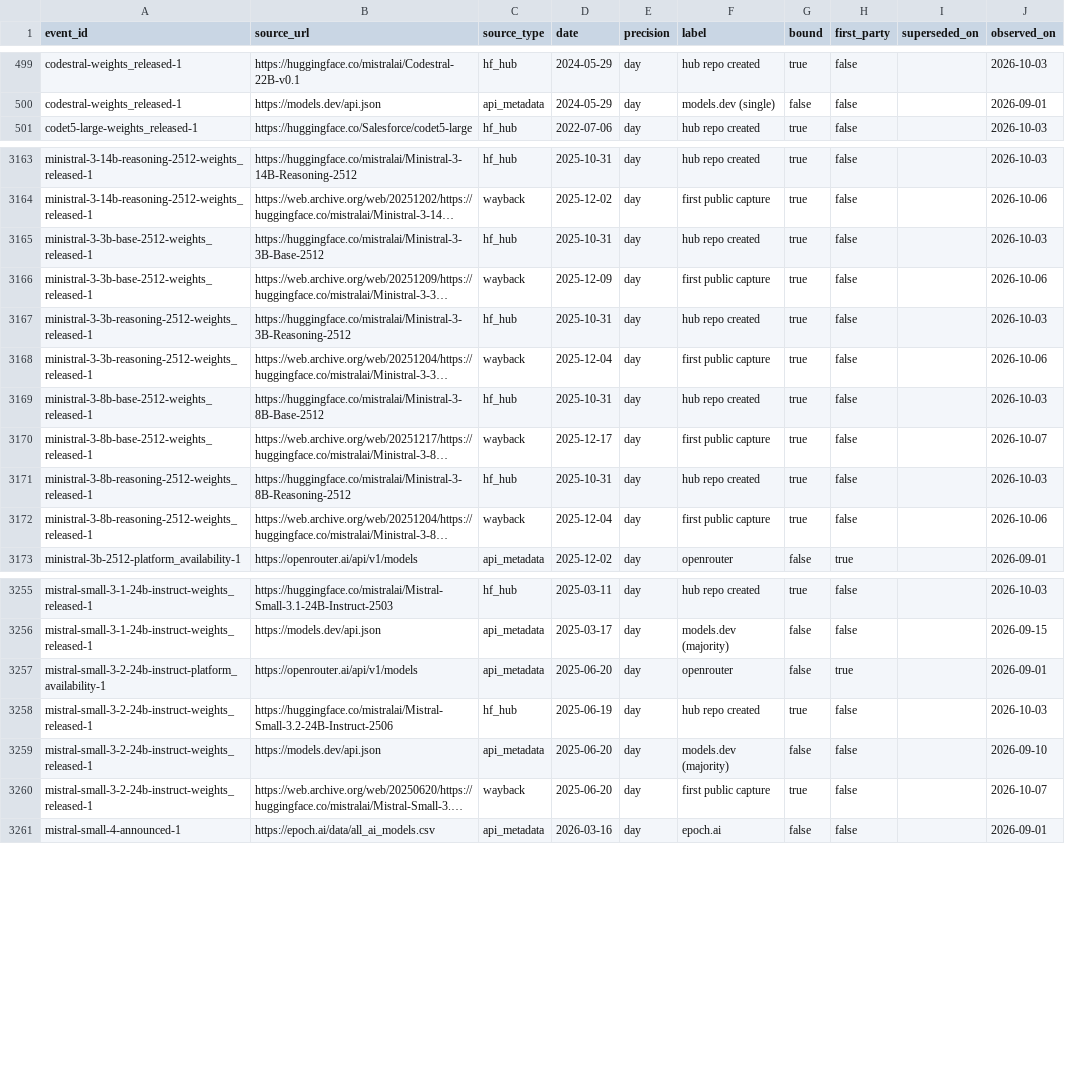
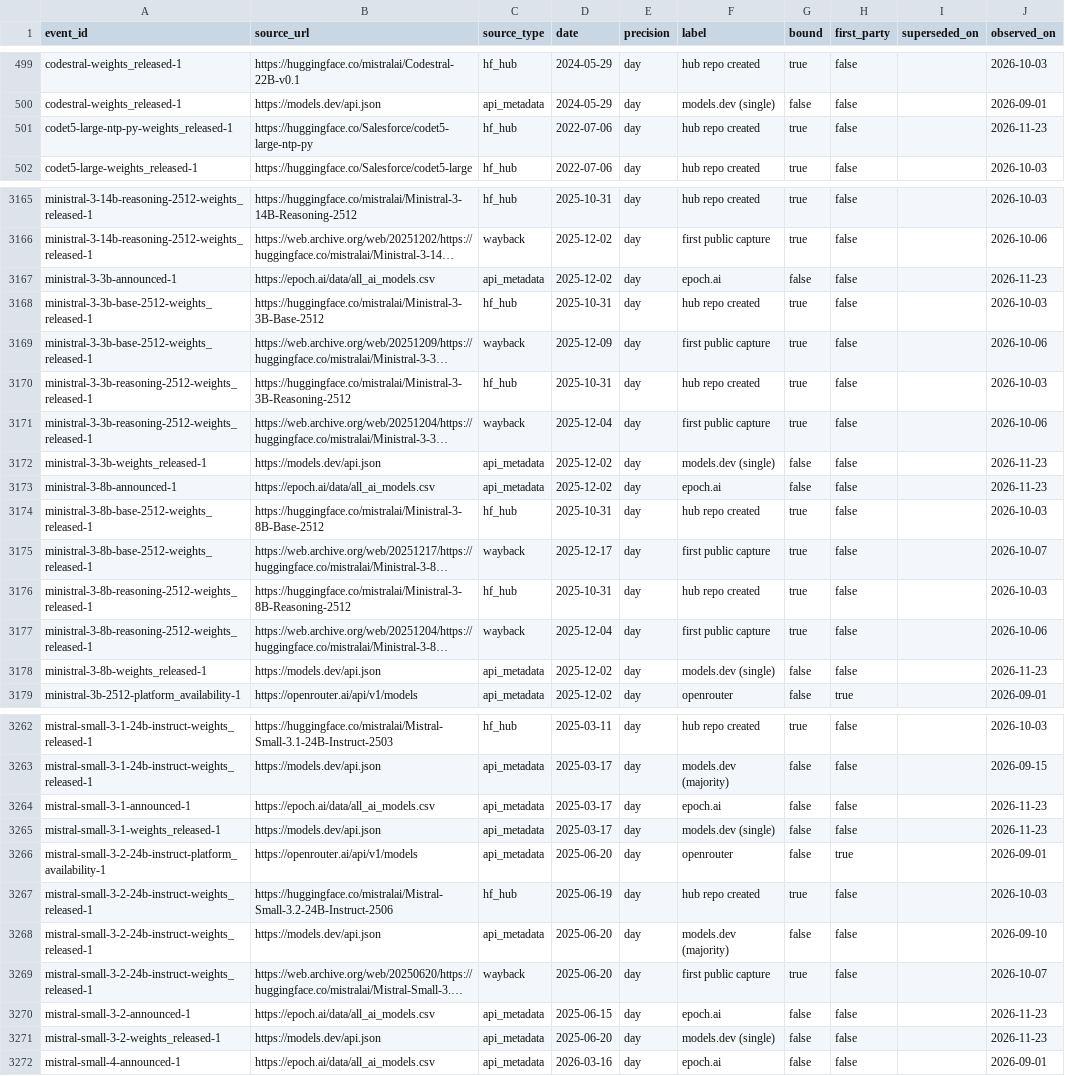
Before and after one commit to YasamanAnsari/llm-ledger, a CSV file: data/core/claims.csv, drawn as a sheet; only a part is shown, gaps mark what is left out; long unchanged cells end in …; the diff covers the shown part only; the diff names each change by its address in the sheet, - before the commit and + after, or states it on an @@ line.

```diff
--- a/data/core/claims.csv
+++ b/data/core/claims.csv
+row 501: codet5-large-ntp-py-weights_released-1 | https://huggingface.co/Salesforce/codet5-large-ntp-py | hf_hub | 2022-07-06 | day | hub repo created | true | false |  | 2026-11-23
+row 3167: ministral-3-3b-announced-1 | https://epoch.ai/data/all_ai_models.csv | api_metadata | 2025-12-02 | day | epoch.ai | false | false |  | 2026-11-23
+row 3172: ministral-3-3b-weights_released-1 | https://models.dev/api.json | api_metadata | 2025-12-02 | day | models.dev (single) | false | false |  | 2026-11-23
+row 3173: ministral-3-8b-announced-1 | https://epoch.ai/data/all_ai_models.csv | api_metadata | 2025-12-02 | day | epoch.ai | false | false |  | 2026-11-23
+row 3178: ministral-3-8b-weights_released-1 | https://models.dev/api.json | api_metadata | 2025-12-02 | day | models.dev (single) | false | false |  | 2026-11-23
+row 3264: mistral-small-3-1-announced-1 | https://epoch.ai/data/all_ai_models.csv | api_metadata | 2025-03-17 | day | epoch.ai | false | false |  | 2026-11-23
+row 3265: mistral-small-3-1-weights_released-1 | https://models.dev/api.json | api_metadata | 2025-03-17 | day | models.dev (single) | false | false |  | 2026-11-23
+row 3270: mistral-small-3-2-announced-1 | https://epoch.ai/data/all_ai_models.csv | api_metadata | 2025-06-15 | day | epoch.ai | false | false |  | 2026-11-23
+row 3271: mistral-small-3-2-weights_released-1 | https://models.dev/api.json | api_metadata | 2025-06-20 | day | models.dev (single) | false | false |  | 2026-11-23
```
Also changed, not shown: 4 added rows and 6 edited cells elsewhere in this file, data/core/events.csv, data/generated/llm_ledger_benchmarks.csv, 43 other files.
